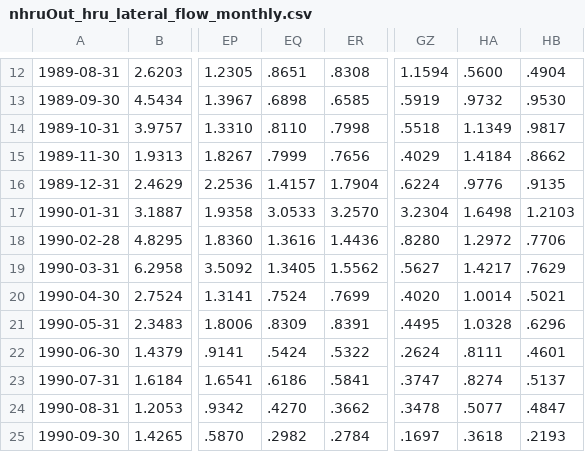
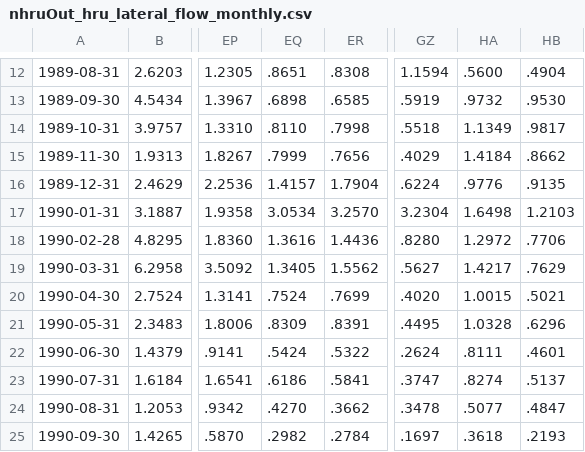
Before and after one commit to rniswon/gsflow_v2, a CSV file: GSFLOW/data/acf/output-test/nhruOut_hru_lateral_flow_monthly.csv, drawn as a sheet; only a part is shown, gaps mark what is left out; the diff names each change by its address in the sheet, - before the commit and + after, or states it on an @@ line.

```diff
--- a/GSFLOW/data/acf/output-test/nhruOut_hru_lateral_flow_monthly.csv
+++ b/GSFLOW/data/acf/output-test/nhruOut_hru_lateral_flow_monthly.csv
-EQ17: 3.0533
+EQ17: 3.0534
-HA20: 1.0014
+HA20: 1.0015
```
Also changed, not shown: GSFLOW/data/acf/output-test/nhruOut_recharge_monthly.csv, GSFLOW/data/acf/output-test/prms_summary.csv, 29 other files.
